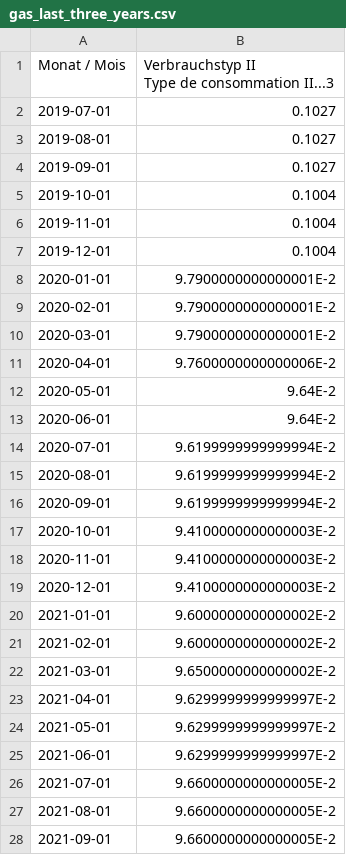
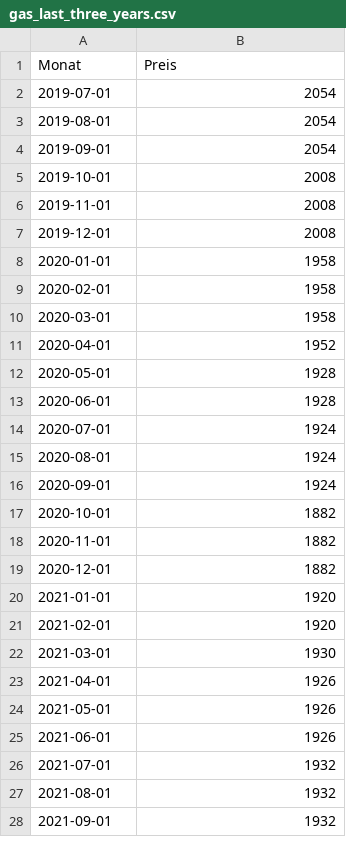
Before and after one commit to awp-finanznachrichten/infografiken, a CSV file: Energiepreise/Output/gas_last_three_years.csv, drawn as a sheet; only a part is shown; the diff covers the shown part only.

```diff
--- a/Energiepreise/Output/gas_last_three_years.csv
+++ b/Energiepreise/Output/gas_last_three_years.csv
@@ -1,30 +1,28 @@
-"Monat / Mois","Verbrauchstyp II
-
-Type de consommation II...3"
-2019-07-01,"0.1027"
-2019-08-01,"0.1027"
-2019-09-01,"0.1027"
-2019-10-01,"0.1004"
-2019-11-01,"0.1004"
-2019-12-01,"0.1004"
-2020-01-01,"9.7900000000000001E-2"
-2020-02-01,"9.7900000000000001E-2"
-2020-03-01,"9.7900000000000001E-2"
-2020-04-01,"9.7600000000000006E-2"
-2020-05-01,"9.64E-2"
-2020-06-01,"9.64E-2"
-2020-07-01,"9.6199999999999994E-2"
-2020-08-01,"9.6199999999999994E-2"
-2020-09-01,"9.6199999999999994E-2"
-2020-10-01,"9.4100000000000003E-2"
-2020-11-01,"9.4100000000000003E-2"
-2020-12-01,"9.4100000000000003E-2"
-2021-01-01,"9.6000000000000002E-2"
-2021-02-01,"9.6000000000000002E-2"
-2021-03-01,"9.6500000000000002E-2"
-2021-04-01,"9.6299999999999997E-2"
-2021-05-01,"9.6299999999999997E-2"
-2021-06-01,"9.6299999999999997E-2"
-2021-07-01,"9.6600000000000005E-2"
-2021-08-01,"9.6600000000000005E-2"
-2021-09-01,"9.6600000000000005E-2"
+"Monat","Preis"
+2019-07-01,2054
+2019-08-01,2054
+2019-09-01,2054
+2019-10-01,2008
+2019-11-01,2008
+2019-12-01,2008
+2020-01-01,1958
+2020-02-01,1958
+2020-03-01,1958
+2020-04-01,1952
+2020-05-01,1928
+2020-06-01,1928
+2020-07-01,1924
+2020-08-01,1924
+2020-09-01,1924
+2020-10-01,1882
+2020-11-01,1882
+2020-12-01,1882
+2021-01-01,1920
+2021-02-01,1920
+2021-03-01,1930
+2021-04-01,1926
+2021-05-01,1926
+2021-06-01,1926
+2021-07-01,1932
+2021-08-01,1932
+2021-09-01,1932
```
Also changed, not shown: 9 edited cells elsewhere in this file, 1 other file.
